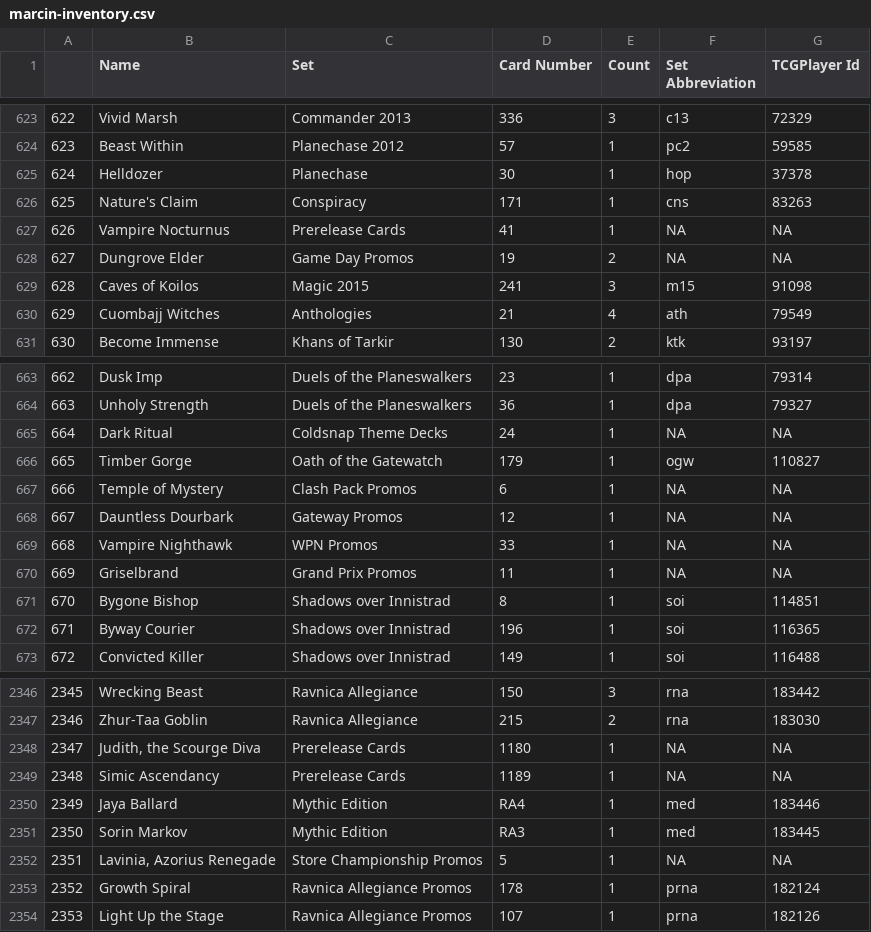
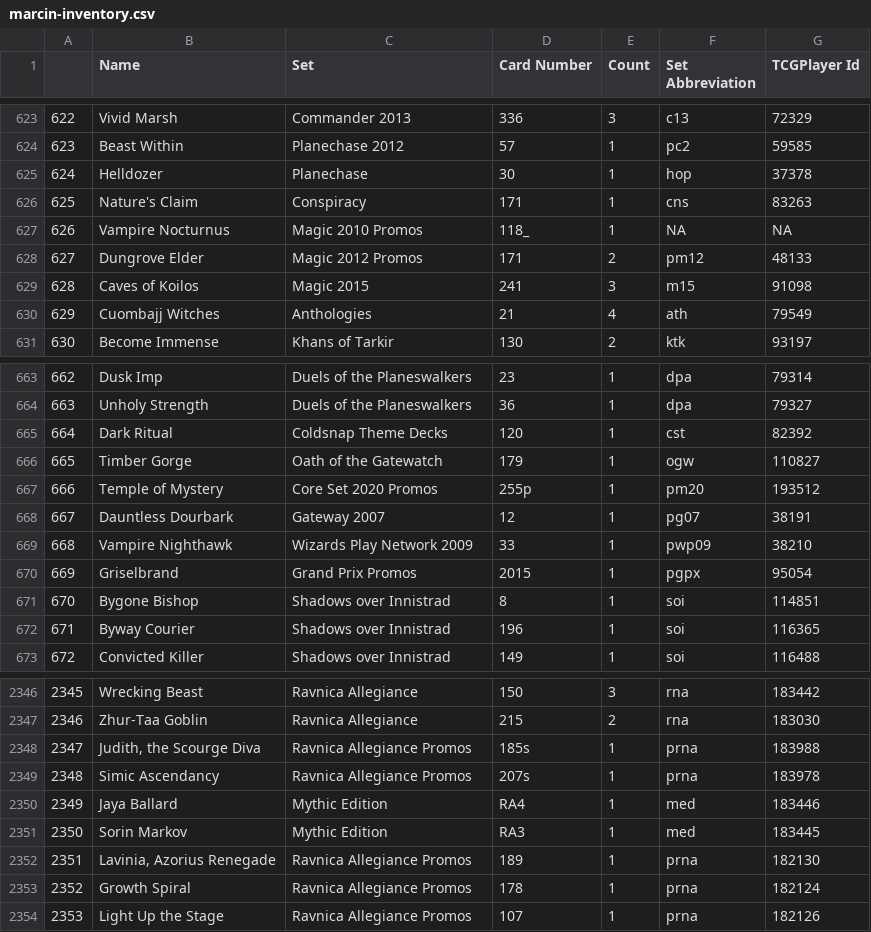
Before and after one commit to Hraesveglur/mtg, a CSV file: marcin-inventory.csv, drawn as a sheet; only a part is shown, gaps mark what is left out; the diff covers the shown part only.

Commit message:
Update marcin-inventory.csv

```diff
--- a/marcin-inventory.csv
+++ b/marcin-inventory.csv
@@ -626,4 +626,4 @@
 "625","Nature's Claim","Conspiracy","171",1,"cns",83263
-"626","Vampire Nocturnus","Prerelease Cards","41",1,NA,NA
-"627","Dungrove Elder","Game Day Promos","19",2,NA,NA
+"626","Vampire Nocturnus","Magic 2010 Promos","118_",1,NA,NA
+"627","Dungrove Elder","Magic 2012 Promos","171",2,"pm12",48133
 "628","Caves of Koilos","Magic 2015","241",3,"m15",91098
@@ -664,8 +664,8 @@
 "663","Unholy Strength","Duels of the Planeswalkers","36",1,"dpa",79327
-"664","Dark Ritual","Coldsnap Theme Decks","24",1,NA,NA
+"664","Dark Ritual","Coldsnap Theme Decks","120",1,"cst",82392
 "665","Timber Gorge","Oath of the Gatewatch","179",1,"ogw",110827
-"666","Temple of Mystery","Clash Pack Promos","6",1,NA,NA
-"667","Dauntless Dourbark","Gateway Promos","12",1,NA,NA
-"668","Vampire Nighthawk","WPN Promos","33",1,NA,NA
-"669","Griselbrand","Grand Prix Promos","11",1,NA,NA
+"666","Temple of Mystery","Core Set 2020 Promos","255p",1,"pm20",193512
+"667","Dauntless Dourbark","Gateway 2007","12",1,"pg07",38191
+"668","Vampire Nighthawk","Wizards Play Network 2009","33",1,"pwp09",38210
+"669","Griselbrand","Grand Prix Promos","2015",1,"pgpx",95054
 "670","Bygone Bishop","Shadows over Innistrad","8",1,"soi",114851
@@ -2347,7 +2347,7 @@
 "2346","Zhur-Taa Goblin","Ravnica Allegiance","215",2,"rna",183030
-"2347","Judith, the Scourge Diva","Prerelease Cards","1180",1,NA,NA
-"2348","Simic Ascendancy","Prerelease Cards","1189",1,NA,NA
+"2347","Judith, the Scourge Diva","Ravnica Allegiance Promos","185s",1,"prna",183988
+"2348","Simic Ascendancy","Ravnica Allegiance Promos","207s",1,"prna",183978
 "2349","Jaya Ballard","Mythic Edition","RA4",1,"med",183446
 "2350","Sorin Markov","Mythic Edition","RA3",1,"med",183445
-"2351","Lavinia, Azorius Renegade","Store Championship Promos","5",1,NA,NA
+"2351","Lavinia, Azorius Renegade","Ravnica Allegiance Promos","189",1,"prna",182130
 "2352","Growth Spiral","Ravnica Allegiance Promos","178",1,"prna",182124
```
Also changed, not shown: 40 edited cells elsewhere in this file.
